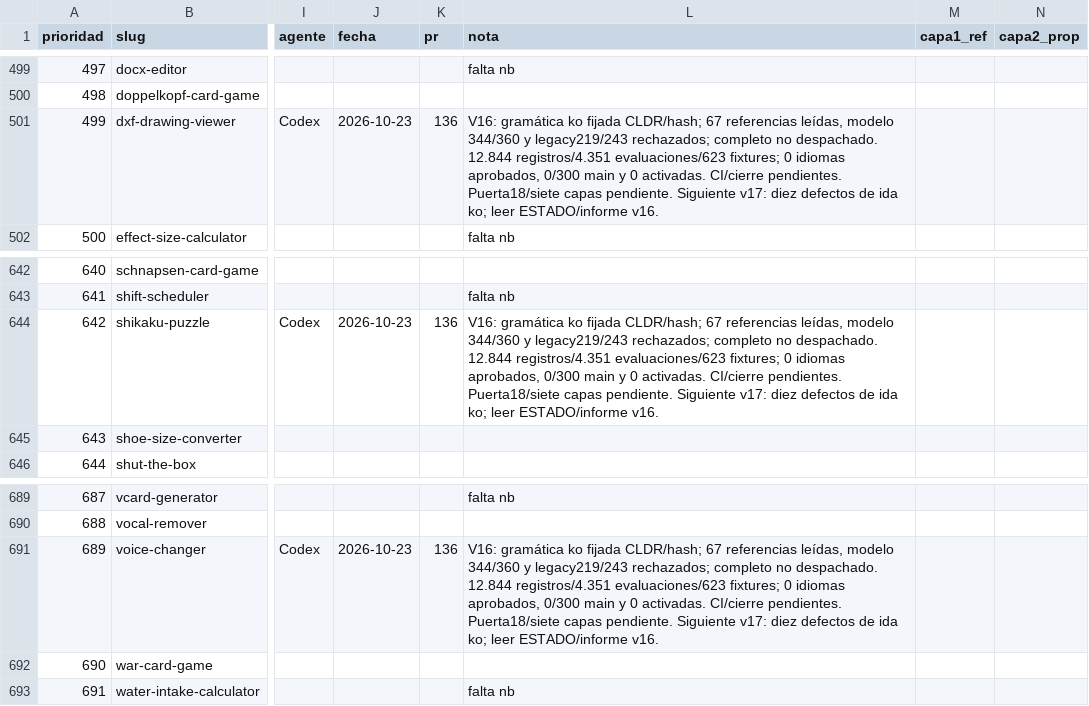
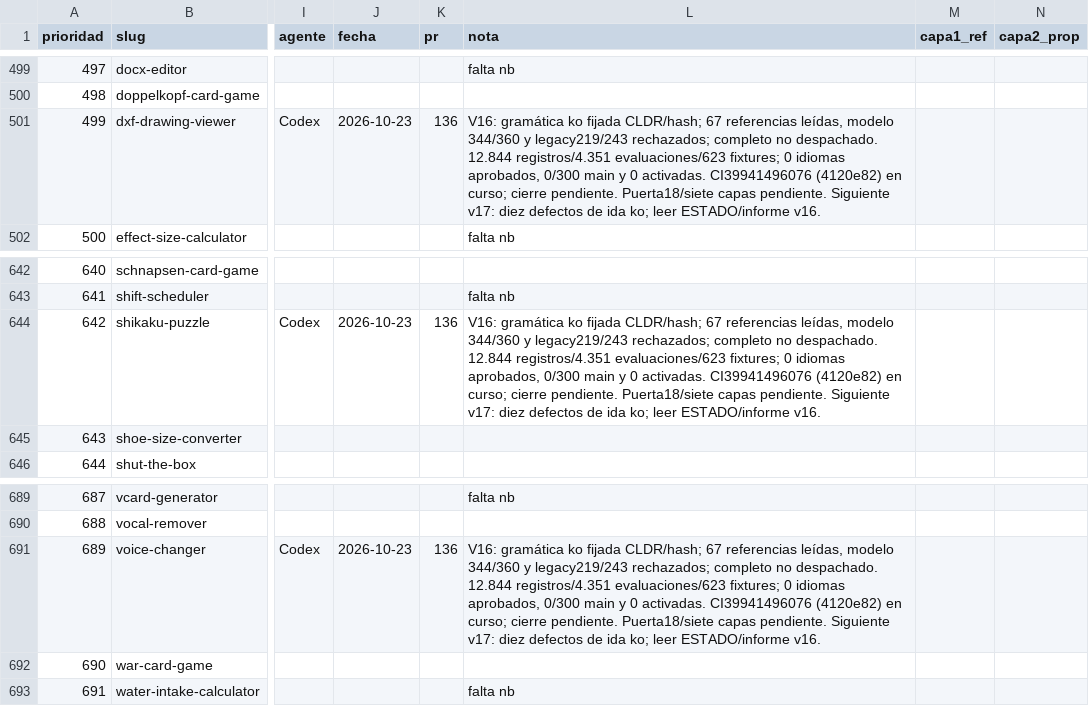
Before and after one commit to pedronunezwebs-hash/usefulverse, a CSV file: docs/quality/progress.csv, drawn as a sheet; only a part is shown, gaps mark what is left out; the diff names each change by its address in the sheet, - before the commit and + after, or states it on an @@ line.

Commit message:
docs: preservar CI final v16 en curso, sin repetirla [skip ci]

```diff
--- a/docs/quality/progress.csv
+++ b/docs/quality/progress.csv
-L501 (nota): …0 activadas. CI/cierre pendientes. Puerta18/siete capas…
+L501 (nota): …0 activadas. CI39941496076 (4120e82) en curso; cierre pendiente. Puerta18/siete capas…
-L644 (nota): …0 activadas. CI/cierre pendientes. Puerta18/siete capas…
+L644 (nota): …0 activadas. CI39941496076 (4120e82) en curso; cierre pendiente. Puerta18/siete capas…
-L691 (nota): …0 activadas. CI/cierre pendientes. Puerta18/siete capas…
+L691 (nota): …0 activadas. CI39941496076 (4120e82) en curso; cierre pendiente. Puerta18/siete capas…
```
Also changed, not shown: 6 other files.
